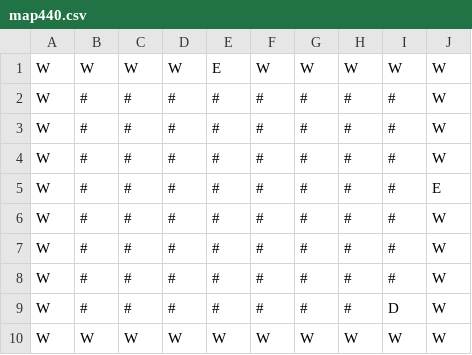
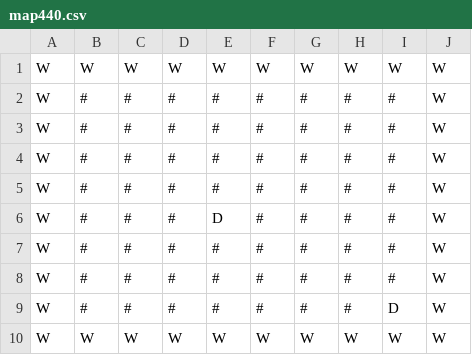
Before and after one commit to luxferre-code/SAE1.02_Thuillier_Doose, a CSV file: classes/maps/map440.csv, drawn as a sheet.

```diff
--- a/classes/maps/map440.csv
+++ b/classes/maps/map440.csv
@@ -1,2 +1,2 @@
-W,W,W,W,E,W,W,W,W,W
+W,W,W,W,W,W,W,W,W,W
 W,#,#,#,#,#,#,#,#,W
@@ -4,4 +4,4 @@ W,#,#,#,#,#,#,#,#,W
 W,#,#,#,#,#,#,#,#,W
-W,#,#,#,#,#,#,#,#,E
 W,#,#,#,#,#,#,#,#,W
+W,#,#,#,D,#,#,#,#,W
 W,#,#,#,#,#,#,#,#,W
```
Also changed, not shown: classes/maps/map340.csv, classes/maps/map344.csv, 18 other files.
